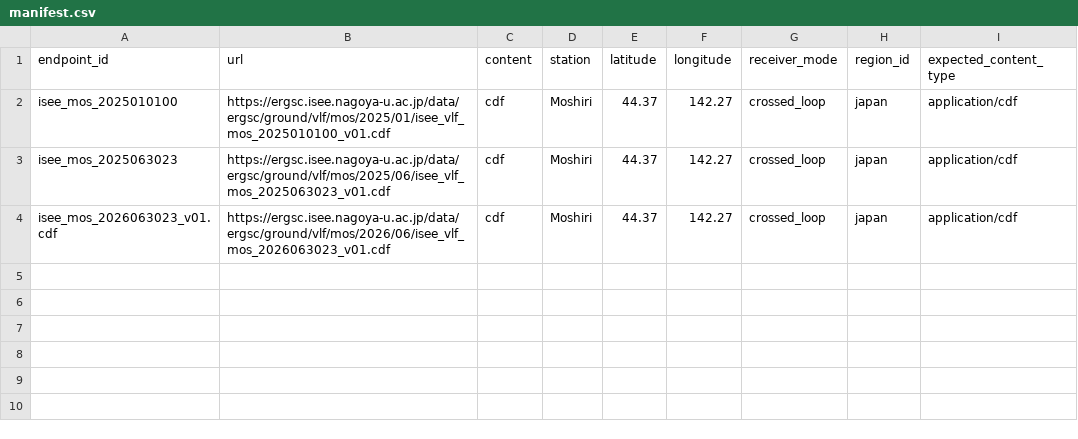
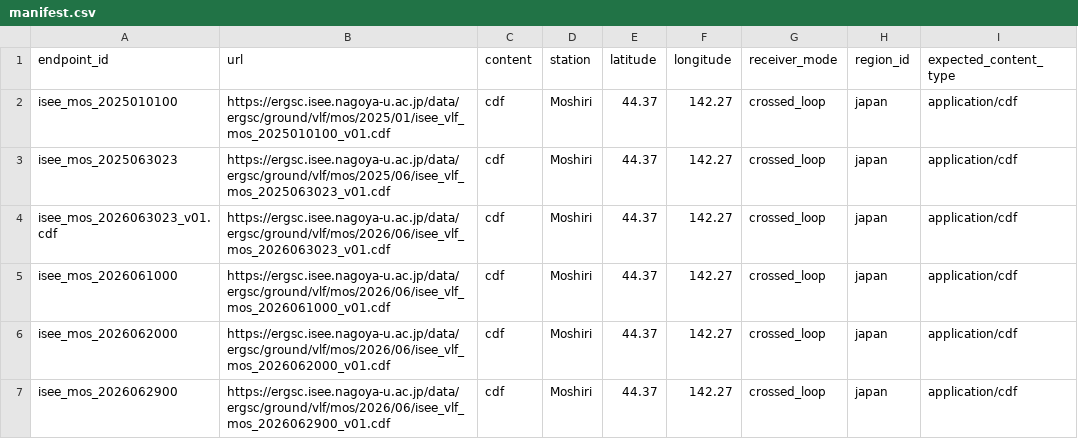
Before and after one commit to danja/elfquake, a CSV file: data/raw/vlf/japan/manifest.csv, drawn as a sheet; the diff names each change by its address in the sheet, - before the commit and + after, or states it on an @@ line.

```diff
--- a/data/raw/vlf/japan/manifest.csv
+++ b/data/raw/vlf/japan/manifest.csv
+row 5: isee_mos_2026061000 | https://ergsc.isee.nagoya-u.ac.jp/data/ergsc/ground/vlf/mos/2026/06/isee_vlf_mos_2026061000_v01.cdf | cdf | Moshiri | 44.37 | 142.27 | crossed_loop | japan | application/cdf
+row 6: isee_mos_2026062000 | https://ergsc.isee.nagoya-u.ac.jp/data/ergsc/ground/vlf/mos/2026/06/isee_vlf_mos_2026062000_v01.cdf | cdf | Moshiri | 44.37 | 142.27 | crossed_loop | japan | application/cdf
+row 7: isee_mos_2026062900 | https://ergsc.isee.nagoya-u.ac.jp/data/ergsc/ground/vlf/mos/2026/06/isee_vlf_mos_2026062900_v01.cdf | cdf | Moshiri | 44.37 | 142.27 | crossed_loop | japan | application/cdf
```
Also changed, not shown: 6 other files.
